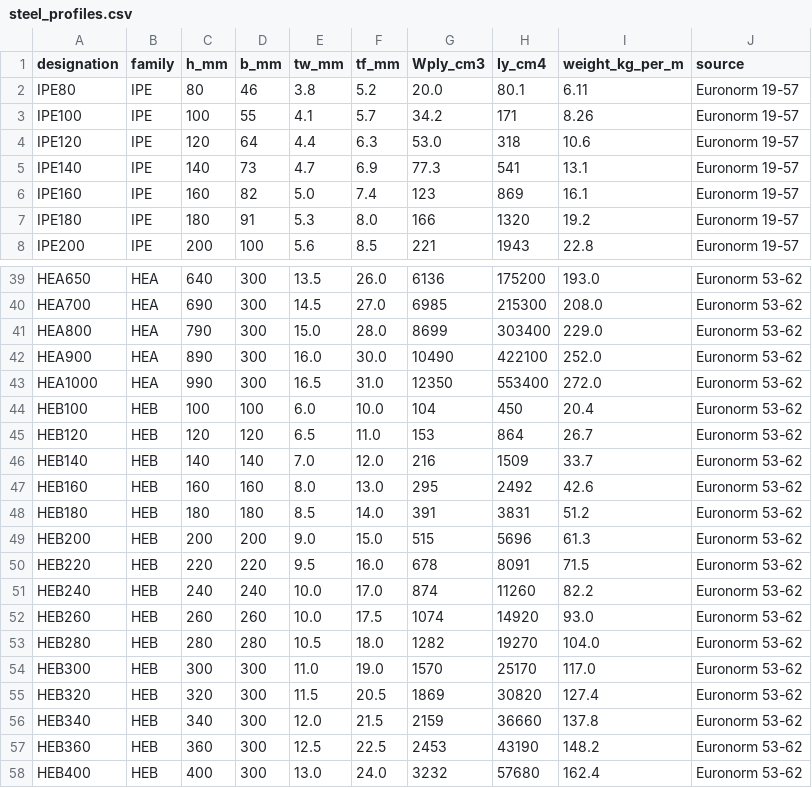
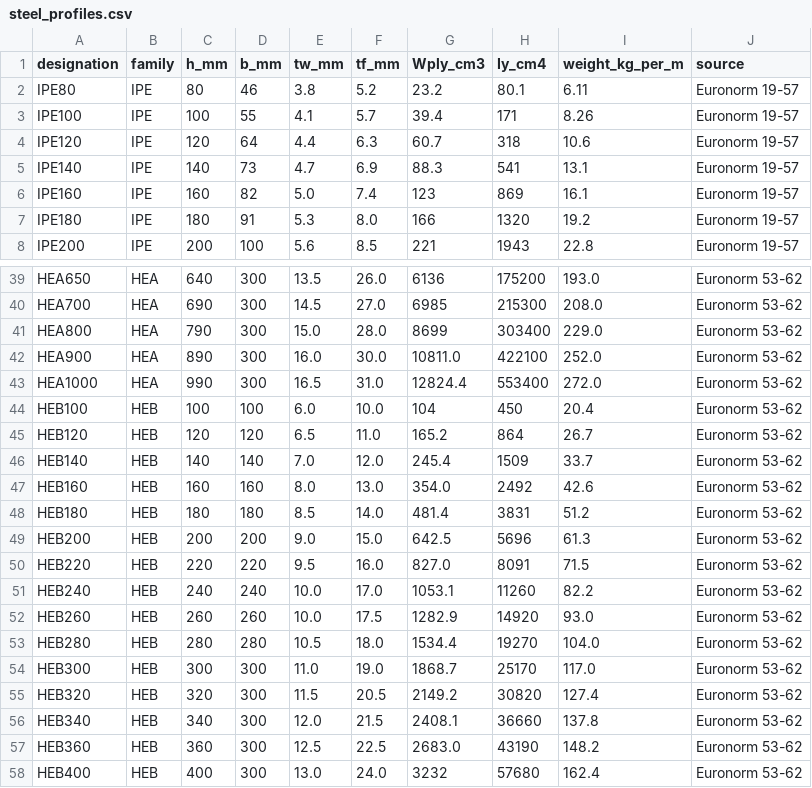
Before and after one commit to LottiBeats/Omkreds, a CSV file: backend/steel_profiles.csv, drawn as a sheet; only a part is shown, gaps mark what is left out.

```diff
--- a/backend/steel_profiles.csv
+++ b/backend/steel_profiles.csv
@@ -1,6 +1,6 @@
 designation,family,h_mm,b_mm,tw_mm,tf_mm,Wply_cm3,Iy_cm4,weight_kg_per_m,source
-IPE80,IPE,80,46,3.8,5.2,20.0,80.1,6.11,Euronorm 19-57
-IPE100,IPE,100,55,4.1,5.7,34.2,171,8.26,Euronorm 19-57
-IPE120,IPE,120,64,4.4,6.3,53.0,318,10.6,Euronorm 19-57
-IPE140,IPE,140,73,4.7,6.9,77.3,541,13.1,Euronorm 19-57
+IPE80,IPE,80,46,3.8,5.2,23.2,80.1,6.11,Euronorm 19-57
+IPE100,IPE,100,55,4.1,5.7,39.4,171,8.26,Euronorm 19-57
+IPE120,IPE,120,64,4.4,6.3,60.7,318,10.6,Euronorm 19-57
+IPE140,IPE,140,73,4.7,6.9,88.3,541,13.1,Euronorm 19-57
 IPE160,IPE,160,82,5.0,7.4,123,869,16.1,Euronorm 19-57
@@ -41,18 +41,18 @@ HEA700,HEA,690,300,14.5,27.0,6985,215300,208.0,Euronorm 53-62
 HEA800,HEA,790,300,15.0,28.0,8699,303400,229.0,Euronorm 53-62
-HEA900,HEA,890,300,16.0,30.0,10490,422100,252.0,Euronorm 53-62
-HEA1000,HEA,990,300,16.5,31.0,12350,553400,272.0,Euronorm 53-62
+HEA900,HEA,890,300,16.0,30.0,10811.0,422100,252.0,Euronorm 53-62
+HEA1000,HEA,990,300,16.5,31.0,12824.4,553400,272.0,Euronorm 53-62
 HEB100,HEB,100,100,6.0,10.0,104,450,20.4,Euronorm 53-62
-HEB120,HEB,120,120,6.5,11.0,153,864,26.7,Euronorm 53-62
-HEB140,HEB,140,140,7.0,12.0,216,1509,33.7,Euronorm 53-62
-HEB160,HEB,160,160,8.0,13.0,295,2492,42.6,Euronorm 53-62
-HEB180,HEB,180,180,8.5,14.0,391,3831,51.2,Euronorm 53-62
-HEB200,HEB,200,200,9.0,15.0,515,5696,61.3,Euronorm 53-62
-HEB220,HEB,220,220,9.5,16.0,678,8091,71.5,Euronorm 53-62
-HEB240,HEB,240,240,10.0,17.0,874,11260,82.2,Euronorm 53-62
-HEB260,HEB,260,260,10.0,17.5,1074,14920,93.0,Euronorm 53-62
-HEB280,HEB,280,280,10.5,18.0,1282,19270,104.0,Euronorm 53-62
-HEB300,HEB,300,300,11.0,19.0,1570,25170,117.0,Euronorm 53-62
-HEB320,HEB,320,300,11.5,20.5,1869,30820,127.4,Euronorm 53-62
-HEB340,HEB,340,300,12.0,21.5,2159,36660,137.8,Euronorm 53-62
-HEB360,HEB,360,300,12.5,22.5,2453,43190,148.2,Euronorm 53-62
+HEB120,HEB,120,120,6.5,11.0,165.2,864,26.7,Euronorm 53-62
+HEB140,HEB,140,140,7.0,12.0,245.4,1509,33.7,Euronorm 53-62
+HEB160,HEB,160,160,8.0,13.0,354.0,2492,42.6,Euronorm 53-62
+HEB180,HEB,180,180,8.5,14.0,481.4,3831,51.2,Euronorm 53-62
+HEB200,HEB,200,200,9.0,15.0,642.5,5696,61.3,Euronorm 53-62
+HEB220,HEB,220,220,9.5,16.0,827.0,8091,71.5,Euronorm 53-62
+HEB240,HEB,240,240,10.0,17.0,1053.1,11260,82.2,Euronorm 53-62
+HEB260,HEB,260,260,10.0,17.5,1282.9,14920,93.0,Euronorm 53-62
+HEB280,HEB,280,280,10.5,18.0,1534.4,19270,104.0,Euronorm 53-62
+HEB300,HEB,300,300,11.0,19.0,1868.7,25170,117.0,Euronorm 53-62
+HEB320,HEB,320,300,11.5,20.5,2149.2,30820,127.4,Euronorm 53-62
+HEB340,HEB,340,300,12.0,21.5,2408.1,36660,137.8,Euronorm 53-62
+HEB360,HEB,360,300,12.5,22.5,2683.0,43190,148.2,Euronorm 53-62
 HEB400,HEB,400,300,13.0,24.0,3232,57680,162.4,Euronorm 53-62
```
Also changed, not shown: 8 other files.
